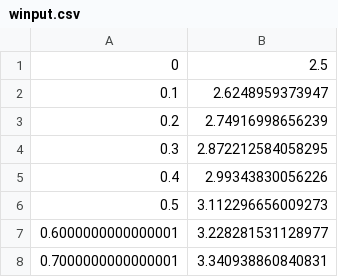
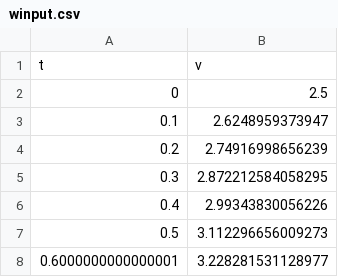
Before and after one commit to JonhLucas/NARX_MISO, a CSV file: data/winput.csv, drawn as a sheet; only a part is shown; the shorter side is filled out with more unchanged rows; the diff names each change by its address in the sheet, - before the commit and + after, or states it on an @@ line.

```diff
--- a/data/winput.csv
+++ b/data/winput.csv
+row 1: t | v
```
Also changed, not shown: 11 other files.
